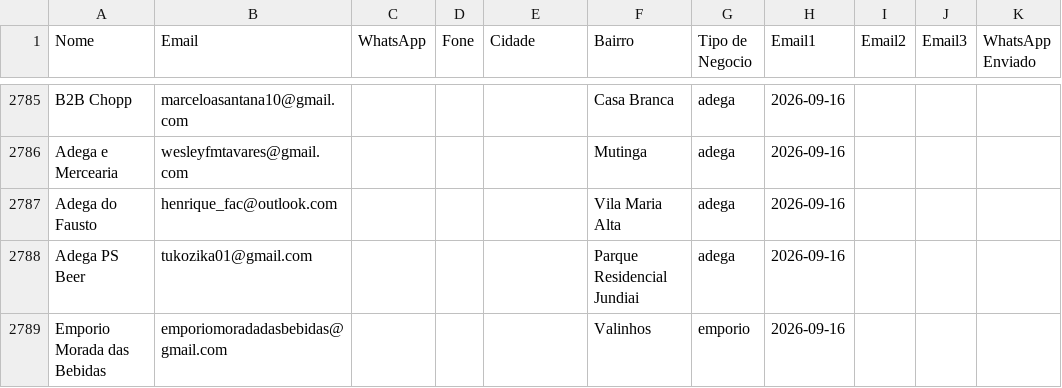
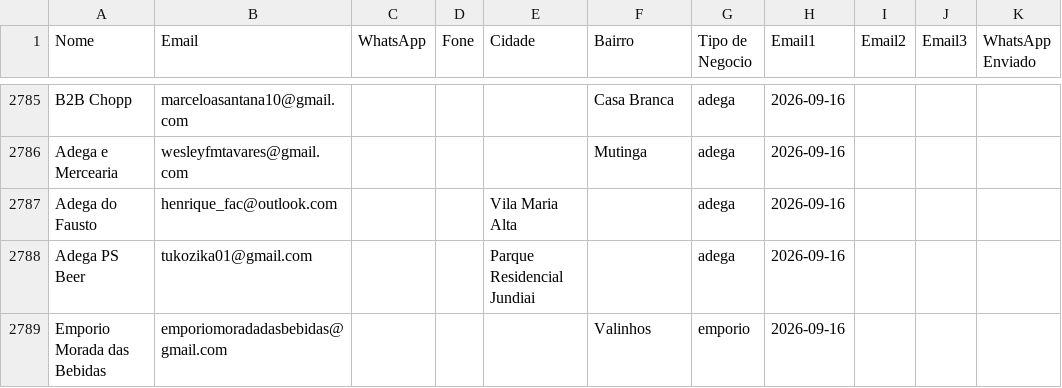
Before and after one commit to gustavorotatori-svg/Pindorama, a CSV file: planilha-clientes.csv, drawn as a sheet; only a part is shown, gaps mark what is left out.

```diff
--- a/planilha-clientes.csv
+++ b/planilha-clientes.csv
@@ -2786,4 +2786,4 @@ B2B Chopp;marceloasantana10@gmail.com;;;;Casa Branca;adega;2026-09-16;;;
 Adega e Mercearia;wesleyfmtavares@gmail.com;;;;Mutinga;adega;2026-09-16;;;
-Adega do Fausto;henrique_fac@outlook.com;;;;Vila Maria Alta;adega;2026-09-16;;;
-Adega PS Beer;tukozika01@gmail.com;;;;Parque Residencial Jundiai;adega;2026-09-16;;;
+Adega do Fausto;henrique_fac@outlook.com;;;Vila Maria Alta;;adega;2026-09-16;;;
+Adega PS Beer;tukozika01@gmail.com;;;Parque Residencial Jundiai;;adega;2026-09-16;;;
 Emporio Morada das Bebidas;emporiomoradadasbebidas@gmail.com;;;;Valinhos;emporio;2026-09-16;;;
```
Also changed, not shown: 2 other files.
